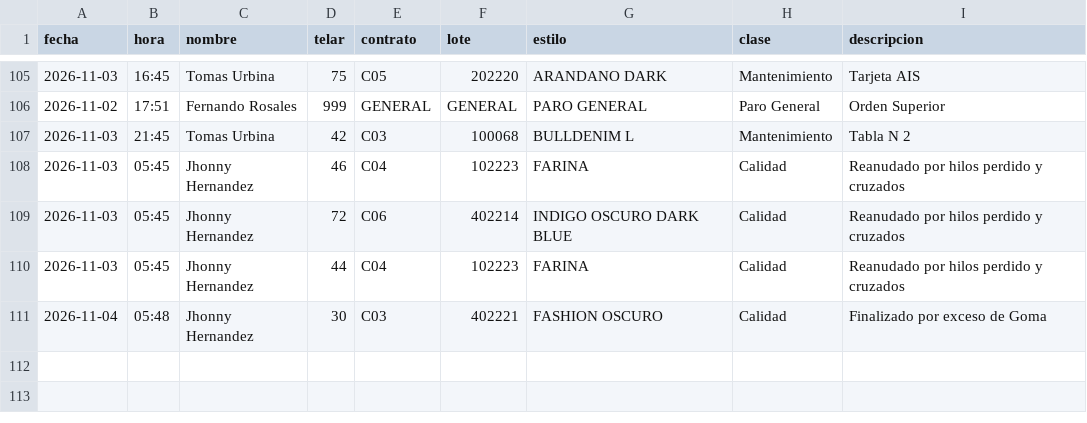
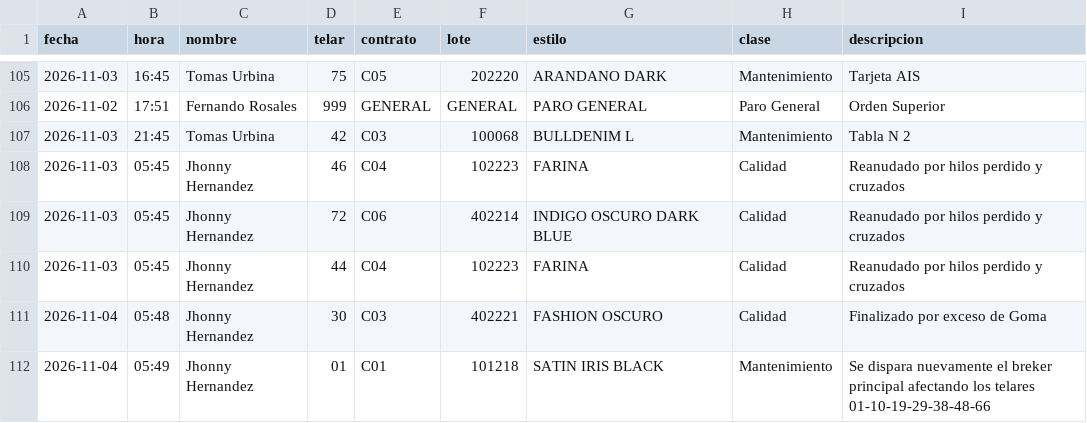
Before and after one commit to fherross3-ops/Jtx_EstilosSala97, a CSV file: aportes/historial.csv, drawn as a sheet; only a part is shown, gaps mark what is left out; the diff names each change by its address in the sheet, - before the commit and + after, or states it on an @@ line.

Commit message:
Aporte(s) 2026-11-04 05:49 · 1 línea(s)

```diff
--- a/aportes/historial.csv
+++ b/aportes/historial.csv
+row 112: 2026-11-04 | 05:49 | Jhonny Hernandez | 01 | C01 | 101218 | SATIN IRIS BLACK | Mantenimiento | Se dispara nuevamente el breker principal afectando los telares 01-10-19-29-38-48-66
```
